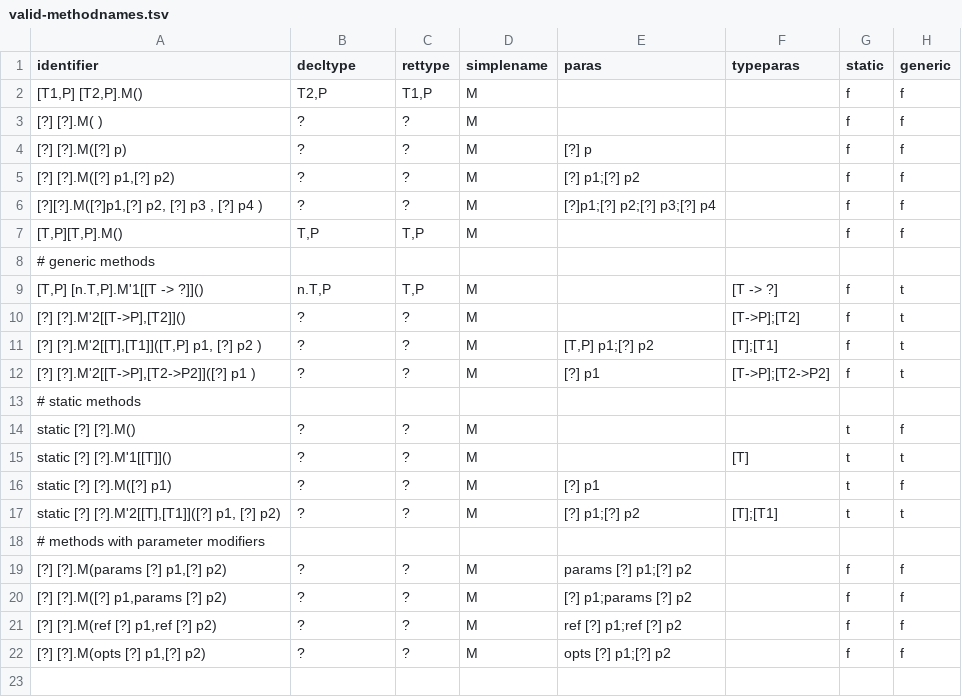
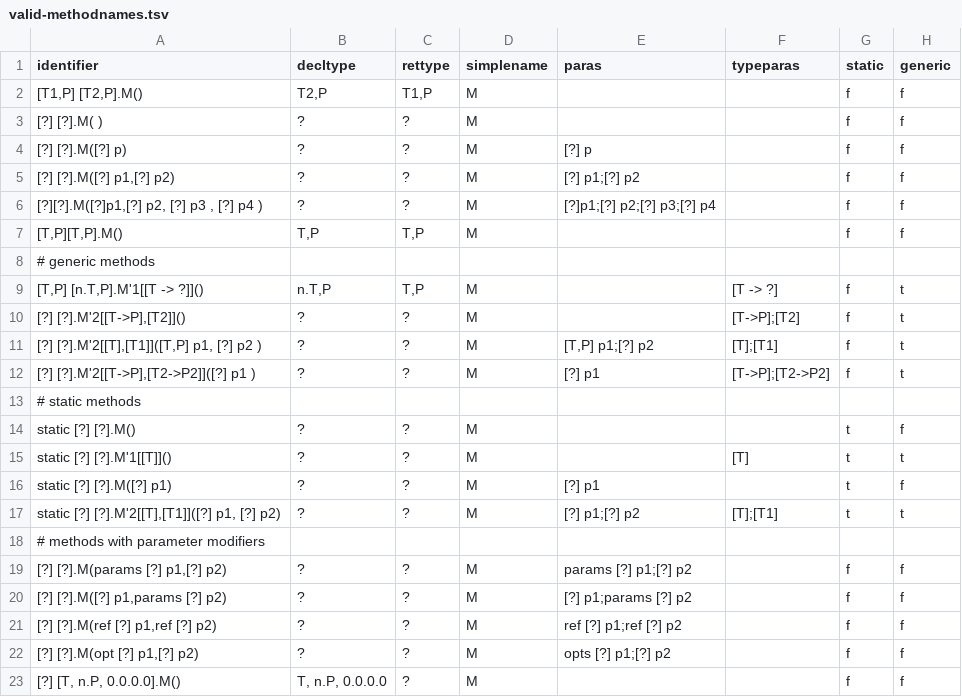
Before and after one commit to stg-tud/kave, a TSV file: feedback-generator/KaVE.Commons.Tests/Model/Names/CSharp/Parser/Data/valid-methodnames.tsv, drawn as a sheet.

Commit message:
added CsNameUtil parsing functionality and handling for the old type/methodnames

```diff
--- a/feedback-generator/KaVE.Commons.Tests/Model/Names/CSharp/Parser/Data/valid-methodnames.tsv
+++ b/feedback-generator/KaVE.Commons.Tests/Model/Names/CSharp/Parser/Data/valid-methodnames.tsv
@@ -21,2 +21,3 @@ static [?] [?].M'2[[T],[T1]]([?] p1, [?] p2)	?	?	M	[?] p1;[?] p2	[T];[T1]	t	t
 [?] [?].M(ref [?] p1,ref [?] p2)	?	?	M	ref [?] p1;ref [?] p2		f	f
-[?] [?].M(opts [?] p1,[?] p2)	?	?	M	opts [?] p1;[?] p2		f	f
+[?] [?].M(opt [?] p1,[?] p2)	?	?	M	opts [?] p1;[?] p2		f	f
+[?] [T, n.P, 0.0.0.0].M()	T, n.P, 0.0.0.0	?	M			f	f
```
Also changed, not shown: 19 other files.
